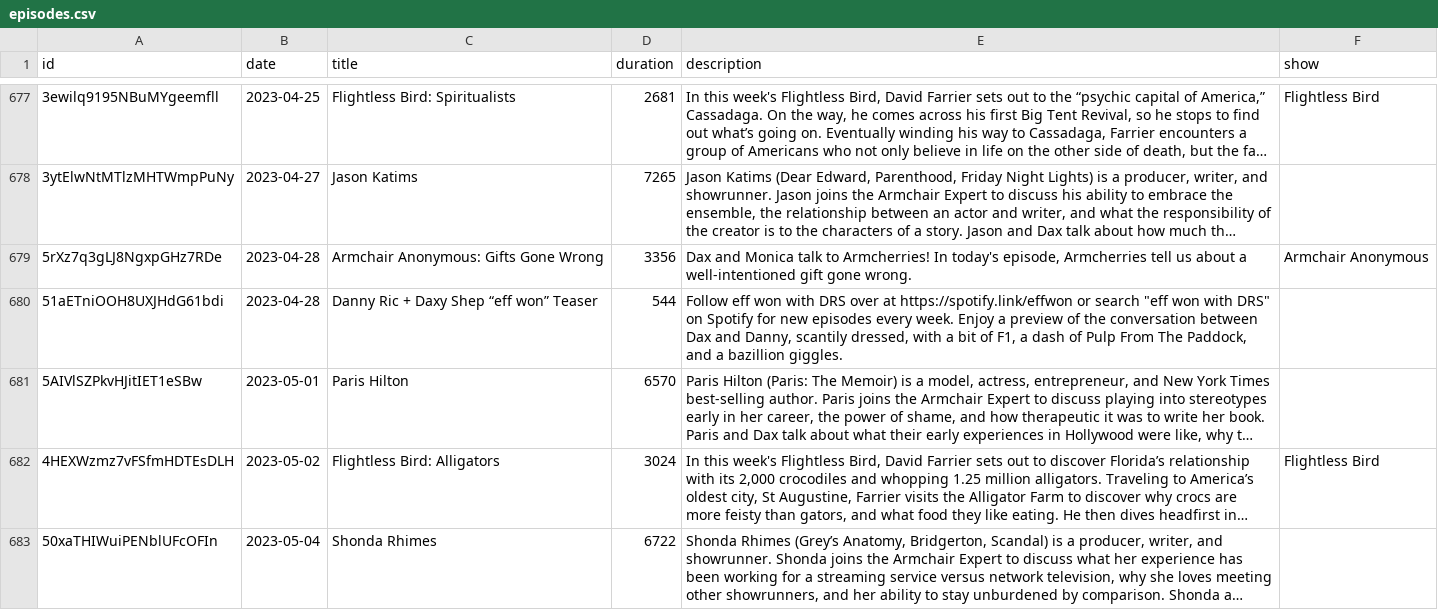
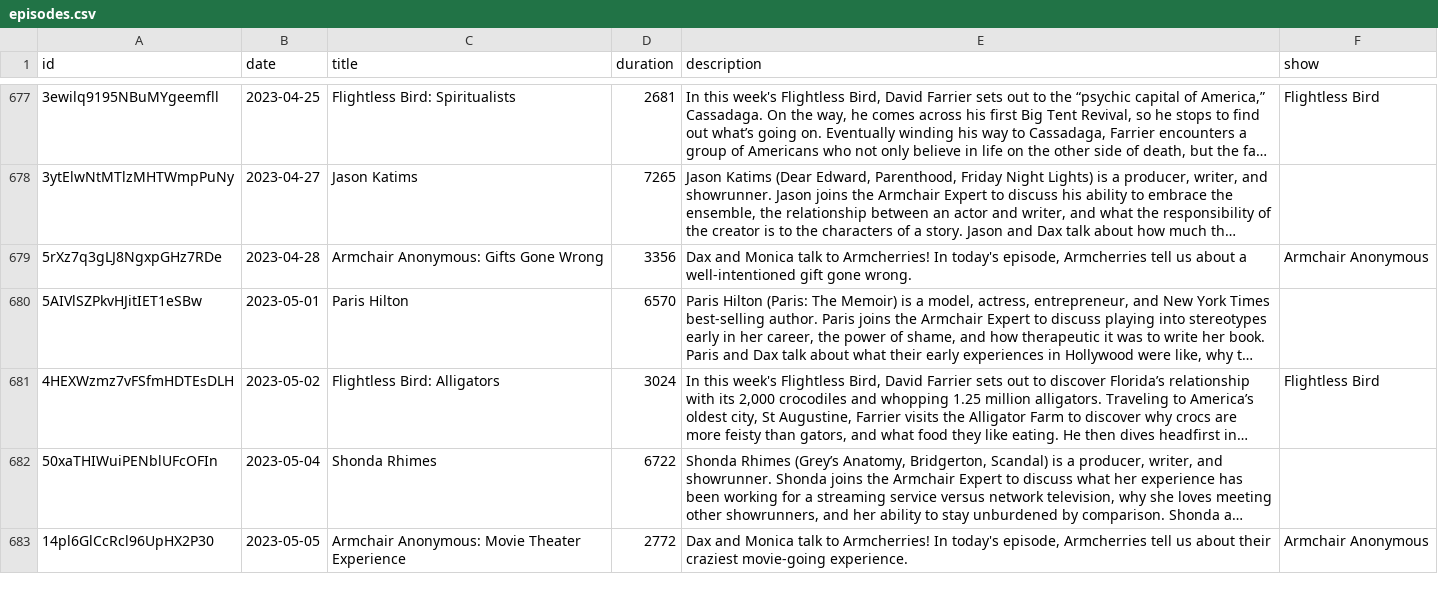
Before and after one commit to bldavies/ArmchairExpert, a CSV file: episodes.csv, drawn as a sheet; only a part is shown, gaps mark what is left out; the shorter side is filled out with more unchanged rows; long unchanged cells end in …; the diff names each change by its address in the sheet, - before the commit and + after, or states it on an @@ line.

Commit message:
Remove "eff won" teaser

```diff
--- a/episodes.csv
+++ b/episodes.csv
-row 680: 51aETniOOH8UXJHdG61bdi | 2023-04-28 | Danny Ric + Daxy Shep “eff won” Teaser | 544 | Follow eff won with DRS over at https://spotify.link/effwon or search "eff won with DRS" on Spotify for new episodes every week. Enjoy a preview of the conversation between Dax and Danny, scantily dressed, with a bit of F1, a dash of Pulp From The Paddock, and a bazillion giggles.
```
Also changed, not shown: 1 other file.
